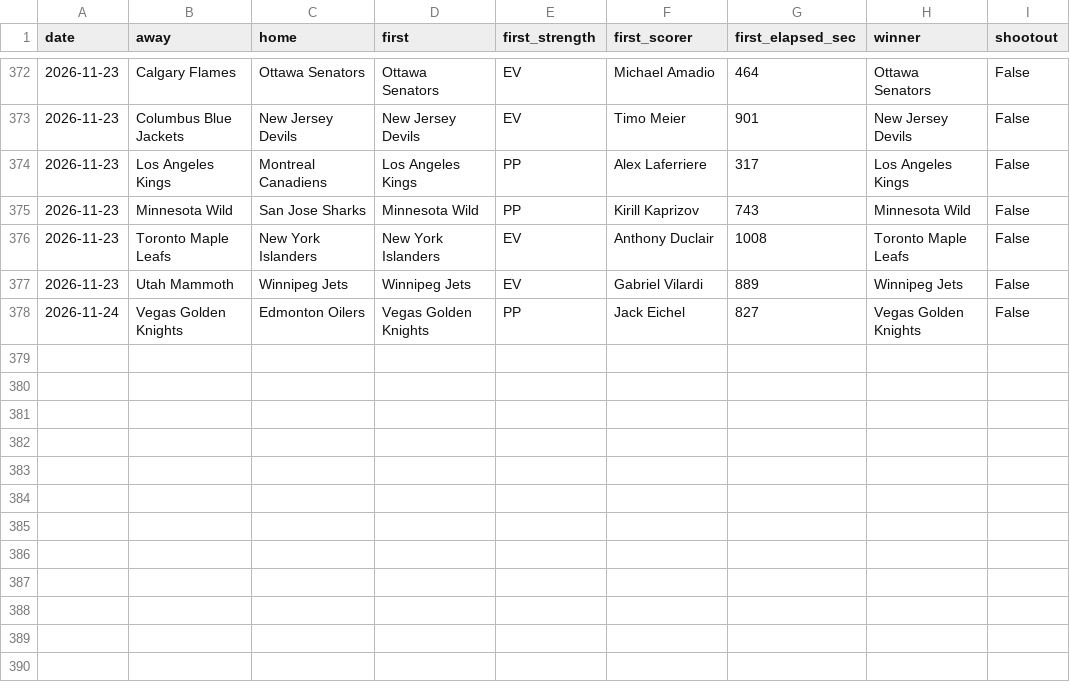
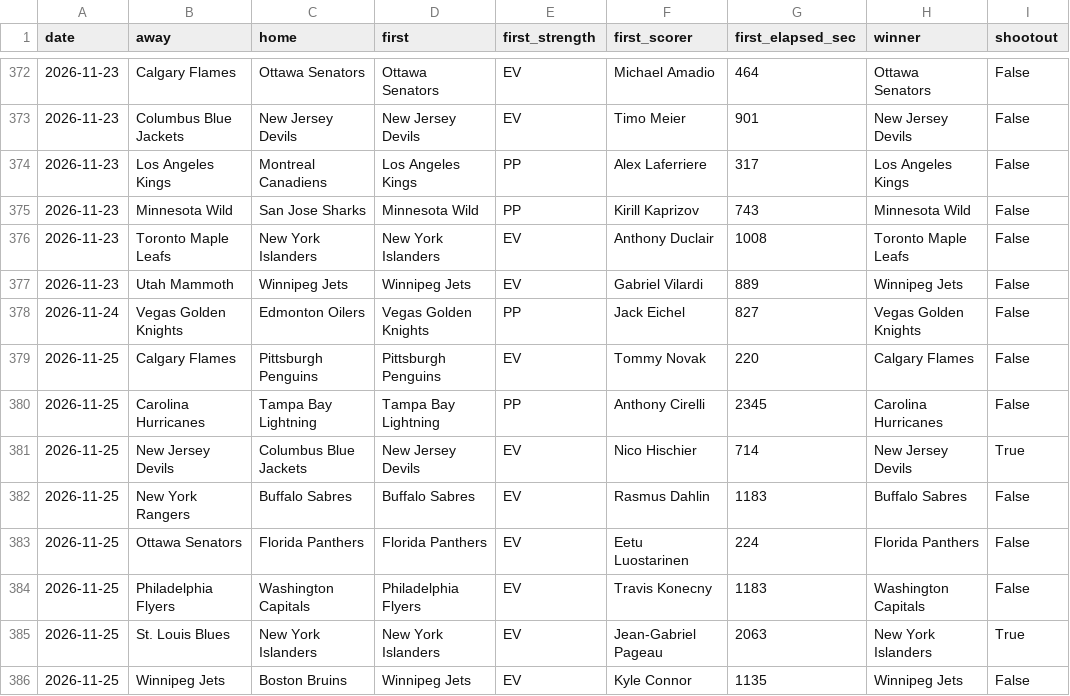
Before and after one commit to michaellvenuti-ops/mv_magic, a CSV file: pc-data/nhl-first-goal-games.csv, drawn as a sheet; only a part is shown, gaps mark what is left out.

Commit message:
pc-scans sync: pc-data/nhl-first-goal-games.csv

```diff
--- a/pc-data/nhl-first-goal-games.csv
+++ b/pc-data/nhl-first-goal-games.csv
@@ -378 +378,9 @@ date,away,home,first,first_strength,first_scorer,first_elapsed_sec,winner,shooto
 2026-11-24,Vegas Golden Knights,Edmonton Oilers,Vegas Golden Knights,PP,Jack Eichel,827,Vegas Golden Knights,False
+2026-11-25,Calgary Flames,Pittsburgh Penguins,Pittsburgh Penguins,EV,Tommy Novak,220,Calgary Flames,False
+2026-11-25,Carolina Hurricanes,Tampa Bay Lightning,Tampa Bay Lightning,PP,Anthony Cirelli,2345,Carolina Hurricanes,False
+2026-11-25,New Jersey Devils,Columbus Blue Jackets,New Jersey Devils,EV,Nico Hischier,714,New Jersey Devils,True
+2026-11-25,New York Rangers,Buffalo Sabres,Buffalo Sabres,EV,Rasmus Dahlin,1183,Buffalo Sabres,False
+2026-11-25,Ottawa Senators,Florida Panthers,Florida Panthers,EV,Eetu Luostarinen,224,Florida Panthers,False
+2026-11-25,Philadelphia Flyers,Washington Capitals,Philadelphia Flyers,EV,Travis Konecny,1183,Washington Capitals,False
+2026-11-25,St. Louis Blues,New York Islanders,New York Islanders,EV,Jean-Gabriel Pageau,2063,New York Islanders,True
+2026-11-25,Winnipeg Jets,Boston Bruins,Winnipeg Jets,EV,Kyle Connor,1135,Winnipeg Jets,False
```
